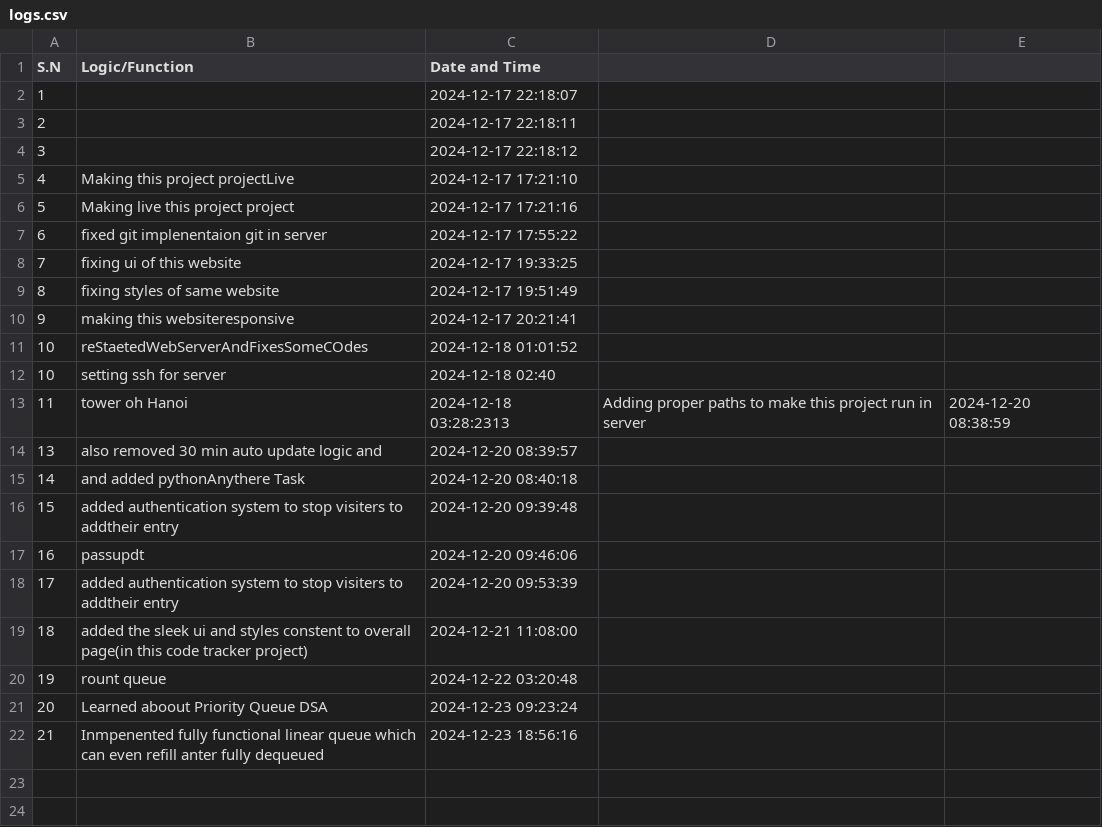
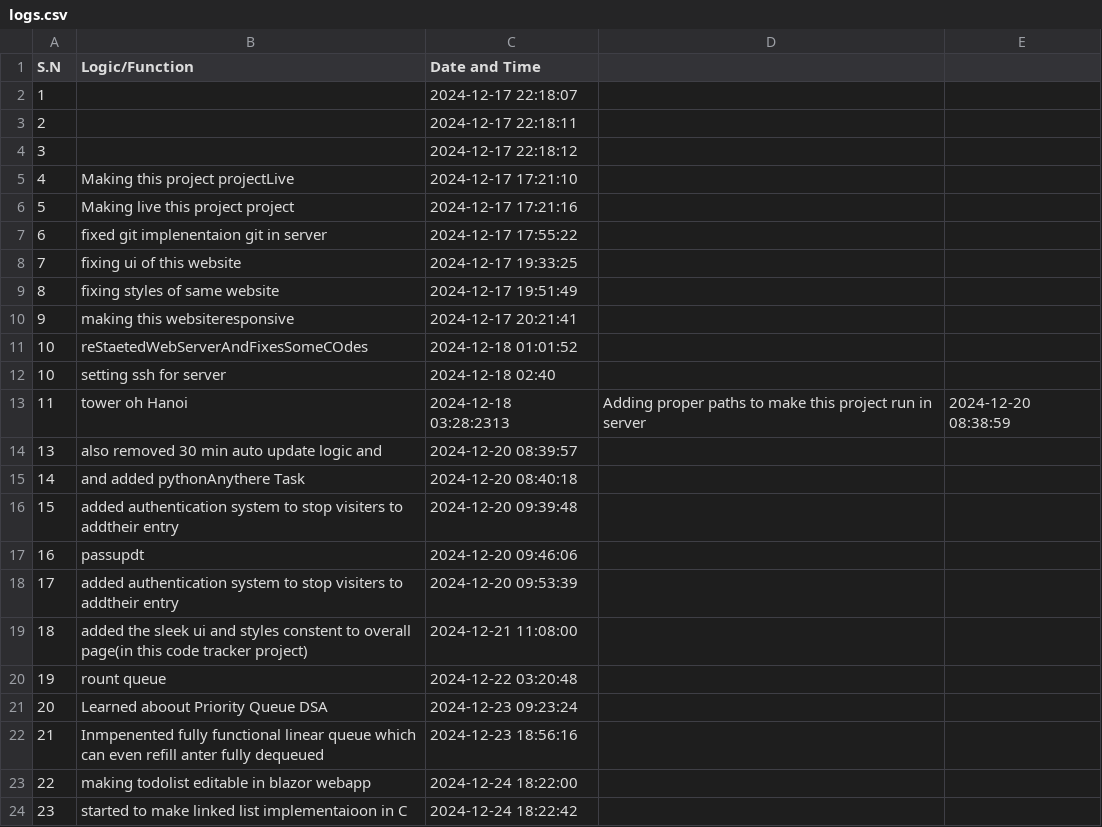
Before and after one commit to aakku106/codeTracker, a CSV file: logs.csv, drawn as a sheet; the diff names each change by its address in the sheet, - before the commit and + after, or states it on an @@ line.

```diff
--- a/logs.csv
+++ b/logs.csv
+row 23: 22 | making todolist editable in blazor webapp | 2024-12-24 18:22:00
+row 24: 23 | started to make linked list implementaioon in C | 2024-12-24 18:22:42
```
Also changed, not shown: 2 other files.
